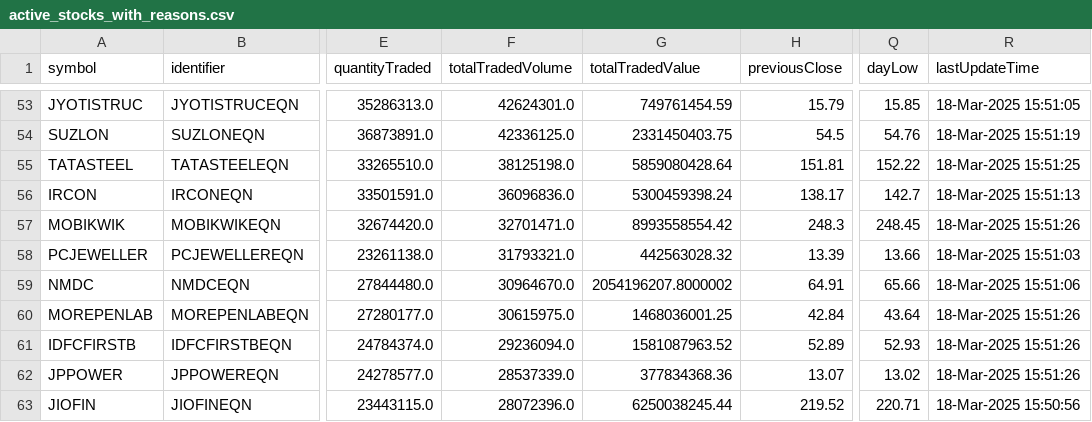
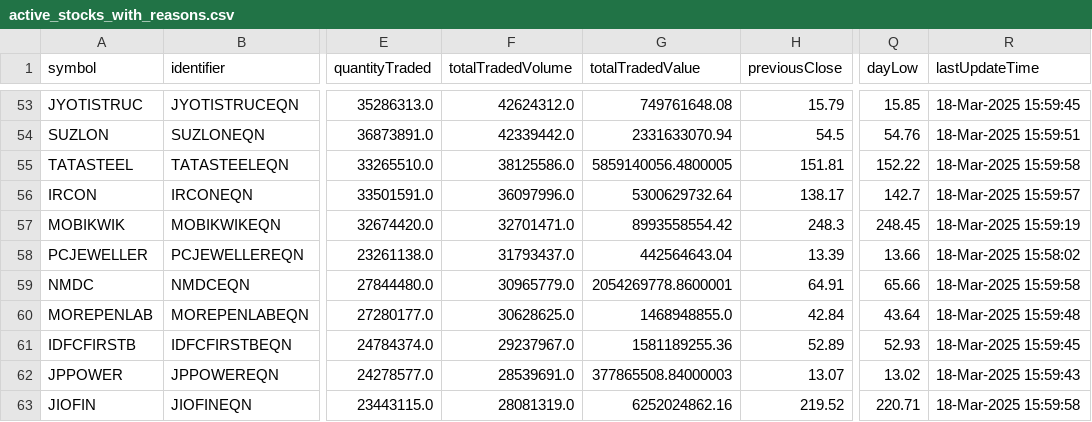
Before and after one commit to sambaths/indices-data, a CSV file: data/active_stocks_with_reasons.csv, drawn as a sheet; only a part is shown, gaps mark what is left out; the diff covers the shown part only; the diff names each change by its address in the sheet, - before the commit and + after, or states it on an @@ line.

```diff
--- a/data/active_stocks_with_reasons.csv
+++ b/data/active_stocks_with_reasons.csv
-F53 (totalTradedVolume): 42624301.0
+F53 (totalTradedVolume): 42624312.0
-G53 (totalTradedValue): 749761454.59
+G53 (totalTradedValue): 749761648.08
-R53 (lastUpdateTime): 18-Mar-2025 15:51:05
+R53 (lastUpdateTime): 18-Mar-2025 15:59:45
-F54 (totalTradedVolume): 42336125.0
+F54 (totalTradedVolume): 42339442.0
-G54 (totalTradedValue): 2331450403.75
+G54 (totalTradedValue): 2331633070.94
-R54 (lastUpdateTime): 18-Mar-2025 15:51:19
+R54 (lastUpdateTime): 18-Mar-2025 15:59:51
-F55 (totalTradedVolume): 38125198.0
+F55 (totalTradedVolume): 38125586.0
-G55 (totalTradedValue): 5859080428.64
+G55 (totalTradedValue): 5859140056.4800005
-R55 (lastUpdateTime): 18-Mar-2025 15:51:25
+R55 (lastUpdateTime): 18-Mar-2025 15:59:58
-F56 (totalTradedVolume): 36096836.0
+F56 (totalTradedVolume): 36097996.0
-G56 (totalTradedValue): 5300459398.24
+G56 (totalTradedValue): 5300629732.64
-R56 (lastUpdateTime): 18-Mar-2025 15:51:13
+R56 (lastUpdateTime): 18-Mar-2025 15:59:57
-R57 (lastUpdateTime): 18-Mar-2025 15:51:26
+R57 (lastUpdateTime): 18-Mar-2025 15:59:19
-F58 (totalTradedVolume): 31793321.0
+F58 (totalTradedVolume): 31793437.0
-G58 (totalTradedValue): 442563028.32
+G58 (totalTradedValue): 442564643.04
-R58 (lastUpdateTime): 18-Mar-2025 15:51:03
+R58 (lastUpdateTime): 18-Mar-2025 15:58:02
-F59 (totalTradedVolume): 30964670.0
+F59 (totalTradedVolume): 30965779.0
-G59 (totalTradedValue): 2054196207.8000002
+G59 (totalTradedValue): 2054269778.8600001
-R59 (lastUpdateTime): 18-Mar-2025 15:51:06
+R59 (lastUpdateTime): 18-Mar-2025 15:59:58
-F60 (totalTradedVolume): 30615975.0
+F60 (totalTradedVolume): 30628625.0
-G60 (totalTradedValue): 1468036001.25
+G60 (totalTradedValue): 1468948855.0
-R60 (lastUpdateTime): 18-Mar-2025 15:51:26
+R60 (lastUpdateTime): 18-Mar-2025 15:59:48
-F61 (totalTradedVolume): 29236094.0
+F61 (totalTradedVolume): 29237967.0
-G61 (totalTradedValue): 1581087963.52
+G61 (totalTradedValue): 1581189255.36
-R61 (lastUpdateTime): 18-Mar-2025 15:51:26
+R61 (lastUpdateTime): 18-Mar-2025 15:59:45
-F62 (totalTradedVolume): 28537339.0
+F62 (totalTradedVolume): 28539691.0
-G62 (totalTradedValue): 377834368.36
+G62 (totalTradedValue): 377865508.84000003
-R62 (lastUpdateTime): 18-Mar-2025 15:51:26
+R62 (lastUpdateTime): 18-Mar-2025 15:59:43
-F63 (totalTradedVolume): 28072396.0
+F63 (totalTradedVolume): 28081319.0
-G63 (totalTradedValue): 6250038245.44
+G63 (totalTradedValue): 6252024862.16
-R63 (lastUpdateTime): 18-Mar-2025 15:50:56
+R63 (lastUpdateTime): 18-Mar-2025 15:59:58
```
Also changed, not shown: 131 edited cells elsewhere in this file.
